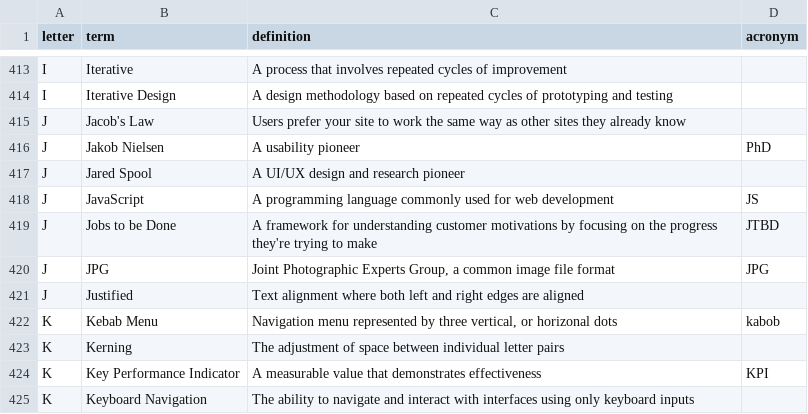
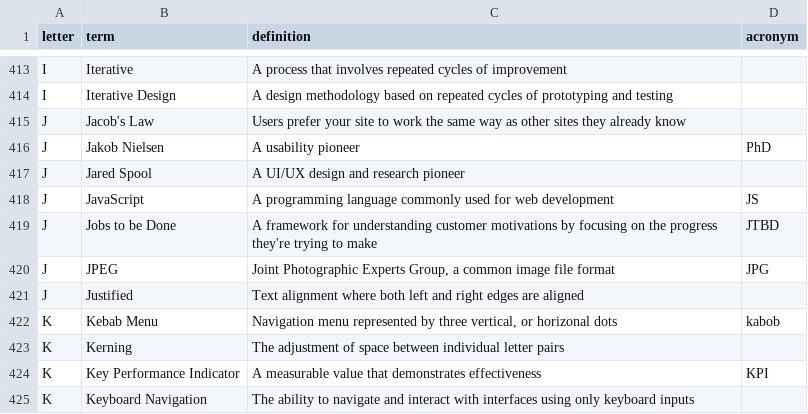
Before and after one commit to calee1/uxglossary, a CSV file: data/glossary.csv, drawn as a sheet; only a part is shown, gaps mark what is left out.

Commit message:
Update glossary: 2025-06-05T01:55:33.814Z

```diff
--- a/data/glossary.csv
+++ b/data/glossary.csv
@@ -419,3 +419,3 @@ J,"JavaScript","A programming language commonly used for web development",JS
 J,"Jobs to be Done","A framework for understanding customer motivations by focusing on the progress they're trying to make",JTBD
-J,"JPG","Joint Photographic Experts Group, a common image file format",JPG
+J,"JPEG","Joint Photographic Experts Group, a common image file format",JPG
 J,"Justified","Text alignment where both left and right edges are aligned",
```
